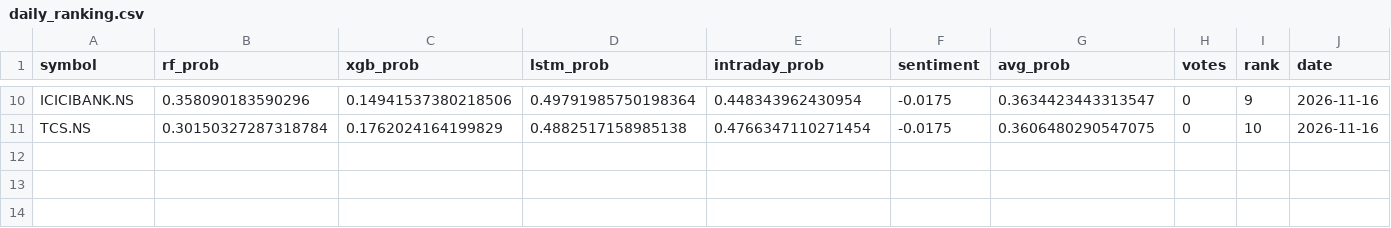
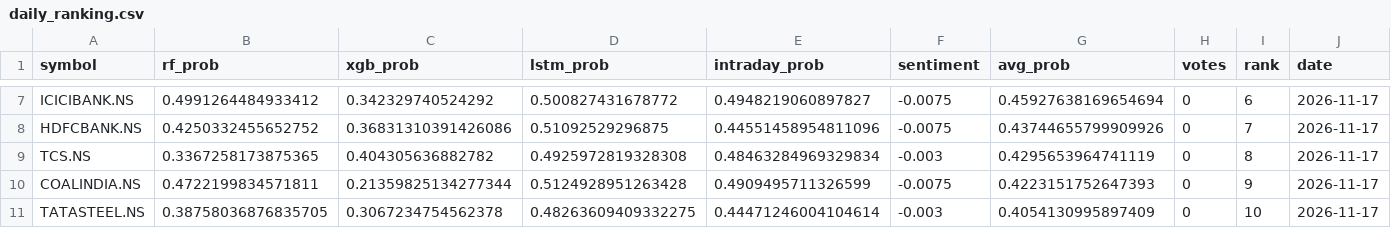
Before and after one commit to Haik11kashiyani/project-aegis, a CSV file: data/daily_ranking.csv, drawn as a sheet; only a part is shown, gaps mark what is left out; addresses are those after the commit; the diff covers the shown part only; the diff names each change by its address in the sheet, - before the commit and + after, or states it on an @@ line.

```diff
--- a/data/daily_ranking.csv
+++ b/data/daily_ranking.csv
-B7 (rf_prob): 0.358090183590296
+B7 (rf_prob): 0.4991264484933412
-C7 (xgb_prob): 0.14941537380218506
+C7 (xgb_prob): 0.342329740524292
-D7 (lstm_prob): 0.49791985750198364
+D7 (lstm_prob): 0.500827431678772
-E7 (intraday_prob): 0.448343962430954
+E7 (intraday_prob): 0.4948219060897827
-F7 (sentiment): -0.0175
+F7 (sentiment): -0.0075
-G7 (avg_prob): 0.3634423443313547
+G7 (avg_prob): 0.45927638169654694
-I7 (rank): 9
+I7 (rank): 6
-J7 (date): 2026-11-16
+J7 (date): 2026-11-17
+row 8: HDFCBANK.NS | 0.4250332455652752 | 0.36831310391426086 | 0.51092529296875 | 0.44551458954811096 | -0.0075 | 0.43744655799909926 | 0 | 7 | 2026-11-17
-B9 (rf_prob): 0.30150327287318784
+B9 (rf_prob): 0.3367258173875365
-C9 (xgb_prob): 0.1762024164199829
+C9 (xgb_prob): 0.404305636882782
-D9 (lstm_prob): 0.4882517158985138
+D9 (lstm_prob): 0.4925972819328308
-E9 (intraday_prob): 0.4766347110271454
+E9 (intraday_prob): 0.48463284969329834
-F9 (sentiment): -0.0175
+F9 (sentiment): -0.003
-G9 (avg_prob): 0.3606480290547075
+G9 (avg_prob): 0.4295653964741119
-I9 (rank): 10
+I9 (rank): 8
-J9 (date): 2026-11-16
+J9 (date): 2026-11-17
+row 10: COALINDIA.NS | 0.4722199834571811 | 0.21359825134277344 | 0.5124928951263428 | 0.4909495711326599 | -0.0075 | 0.4223151752647393 | 0 | 9 | 2026-11-17
+row 11: TATASTEEL.NS | 0.38758036876835705 | 0.3067234754562378 | 0.48263609409332275 | 0.44471246004104614 | -0.003 | 0.4054130995897409 | 0 | 10 | 2026-11-17
```
Also changed, not shown: 2 added rows, 5 removed rows and 24 edited cells elsewhere in this file, 27 other files.
